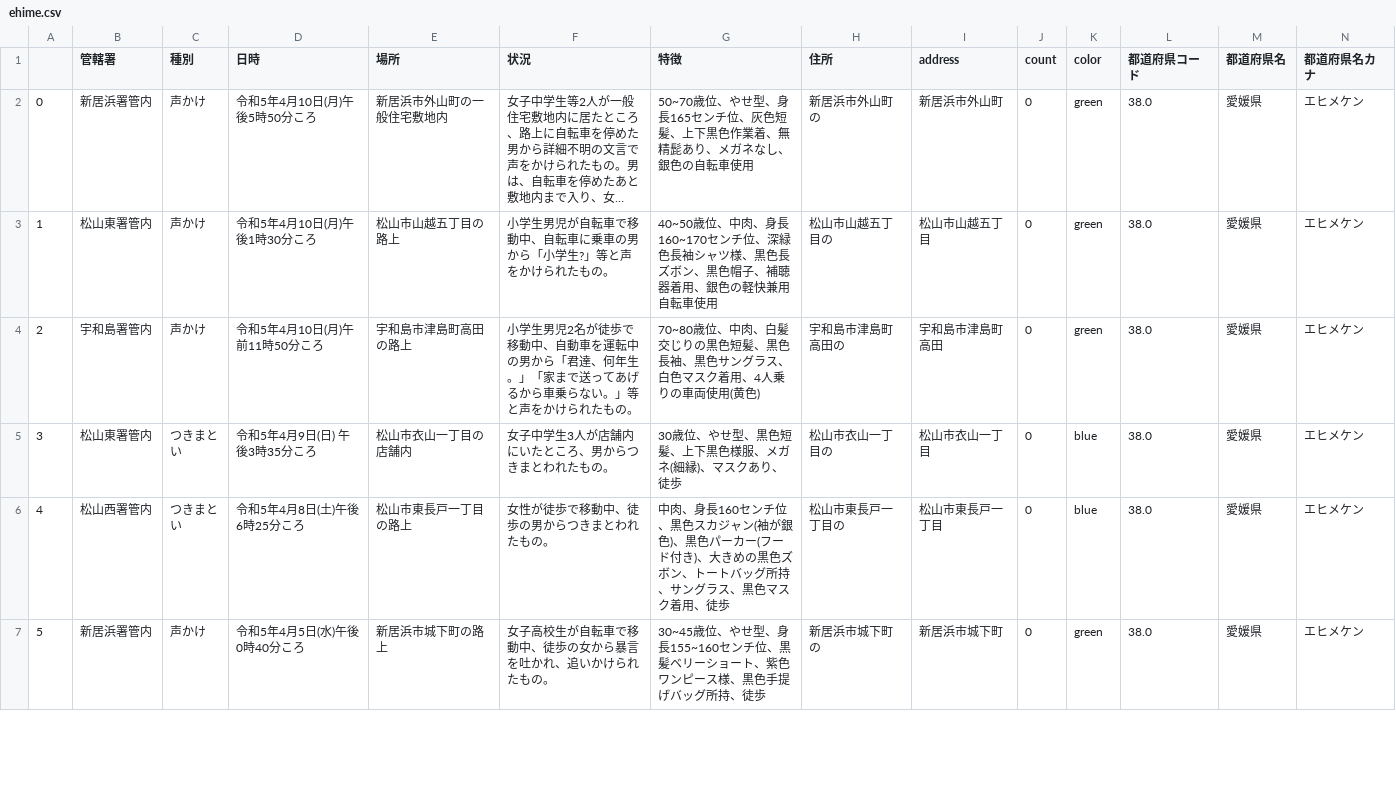
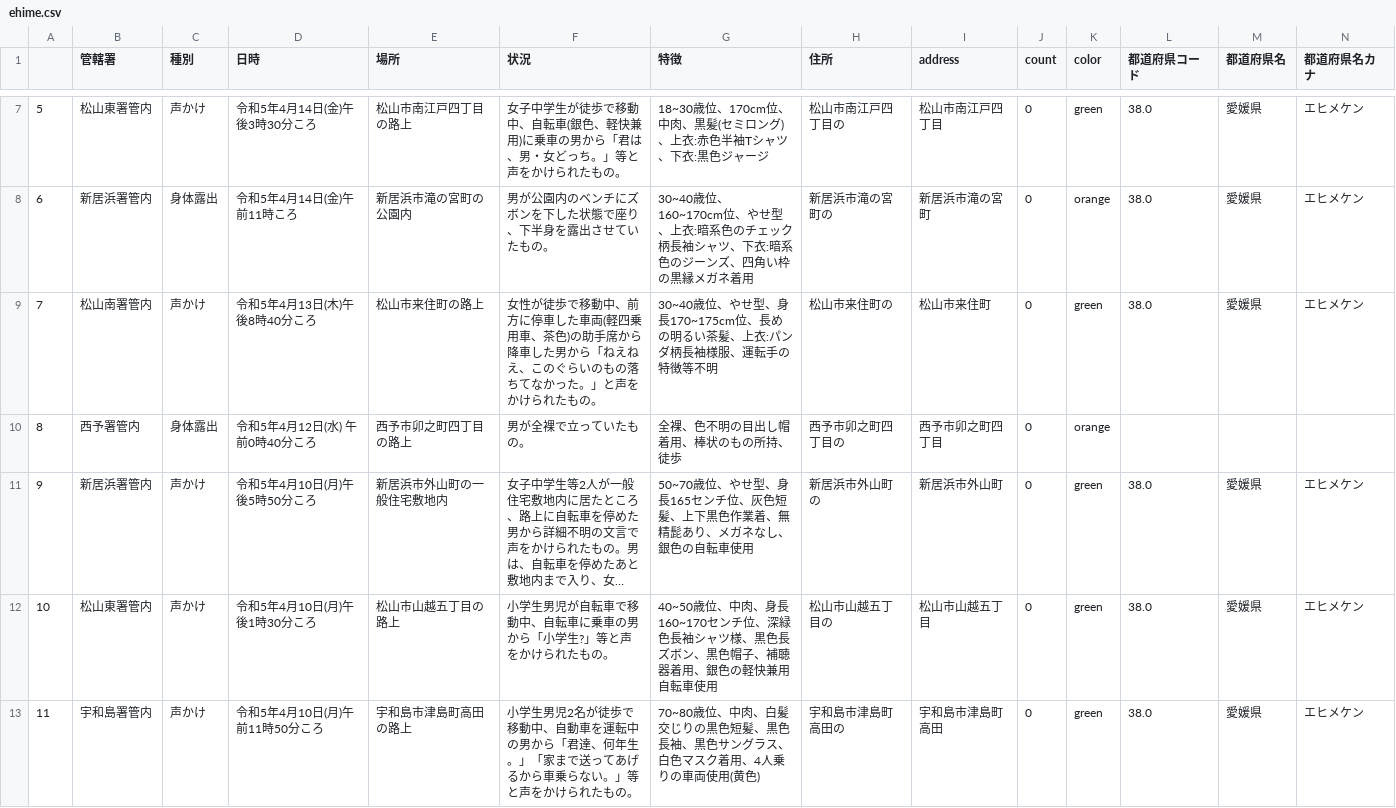
Before and after one commit to imabari/fushinsha_map, a CSV file: ehime.csv, drawn as a sheet; only a part is shown, gaps mark what is left out; the shorter side is filled out with more unchanged rows; long unchanged cells end in …; addresses are those after the commit; rows hold the shown columns only; the diff covers the shown part only; the diff names each change by its address in the sheet, - before the commit and + after, or states it on an @@ line.

```diff
--- a/ehime.csv
+++ b/ehime.csv
+row 7: 5 | 松山東署管内 | 声かけ | 令和5年4月14日(金)午後3時30分ころ | 松山市南江戸四丁目の路上 | 女子中学生が徒歩で移動中、自転車(銀色、軽快兼用)に乗車の男から「君は、男・女どっち。」等と声をかけられたもの。 | 18~30歳位、170cm位、中肉、黒髪(セミロング)、上衣:赤色半袖Tシャツ、下衣:黒色ジャージ | 松山市南江戸四丁目の | 松山市南江戸四丁目 | 0 | green | 38.0 | 愛媛県 | エヒメケン
+row 8: 6 | 新居浜署管内 | 身体露出 | 令和5年4月14日(金)午前11時ころ | 新居浜市滝の宮町の公園内 | 男が公園内のベンチにズボンを下した状態で座り、下半身を露出させていたもの。 | 30~40歳位、160~170cm位、やせ型、上衣:暗系色のチェック柄長袖シャツ、下衣:暗系色のジーンズ、四角い枠の黒縁メガネ着用 | 新居浜市滝の宮町の | 新居浜市滝の宮町 | 0 | orange | 38.0 | 愛媛県 | エヒメケン
+row 9: 7 | 松山南署管内 | 声かけ | 令和5年4月13日(木)午後8時40分ころ | 松山市来住町の路上 | 女性が徒歩で移動中、前方に停車した車両(軽四乗用車、茶色)の助手席から降車した男から「ねえねえ、このぐらいのもの落ちてなかった。」と声をかけられたもの。 | 30~40歳位、やせ型、身長170~175cm位、長めの明るい茶髪、上衣:パンダ柄長袖様服、運転手の特徴等不明 | 松山市来住町の | 松山市来住町 | 0 | green | 38.0 | 愛媛県 | エヒメケン
+row 10: 8 | 西予署管内 | 身体露出 | 令和5年4月12日(水) 午前0時40分ころ | 西予市卯之町四丁目の路上 | 男が全裸で立っていたもの。 | 全裸、色不明の目出し帽着用、棒状のもの所持、徒歩 | 西予市卯之町四丁目の | 西予市卯之町四丁目 | 0 | orange
@@ column A renumbered from row 11 down @@
```
Also changed, not shown: 5 added rows and 7 edited cells elsewhere in this file, nan.csv, 1 other file.
